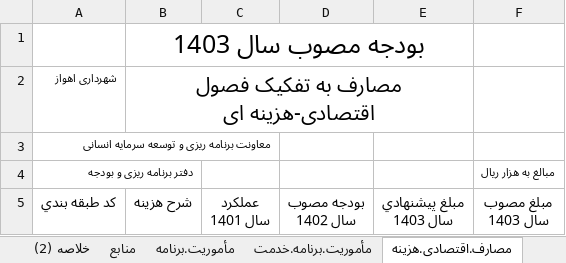
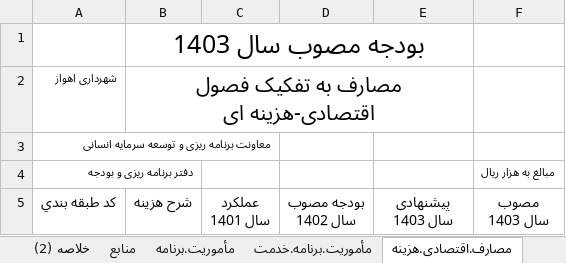
Before and after one commit to kiomarsrezai/Erp_Project, an Excel workbook: NewsWebsite/wwwroot/excel_templates/budget_book.xlsx, sheet مصارف.اقتصادی.هزینه, drawn as a sheet; values as stored, in another font and other column widths than the file's, no borders; charts and pictures not drawn; ↵ is a line break in a cell; the diff names each change by its address in the sheet, - before the commit and + after, or states it on an @@ line.

```diff
--- a/NewsWebsite/wwwroot/excel_templates/budget_book.xlsx (sheet مصارف.اقتصادی.هزینه)
+++ b/NewsWebsite/wwwroot/excel_templates/budget_book.xlsx (sheet مصارف.اقتصادی.هزینه)
-D5:F5 bold: off
+D5:F5 bold: on
-E5: مبلغ پيشنهادي ↵ سال 1403
+E5: پیشنهادی ↵ سال 1403
-F5: مبلغ مصوب ↵ سال 1403
+F5: مصوب ↵ سال 1403
```
Also changed, not shown: sheet مأموریت.برنامه.طرح.پروژه, sheet مأموریت.برنامه, sheet مصارف.اقتصادی.مالی, sheet خلاصه (2), sheet تعهدات.قطعی.سنواتی, sheet خلاصه, formulas that keep their value, hidden cells, 3 other files.
